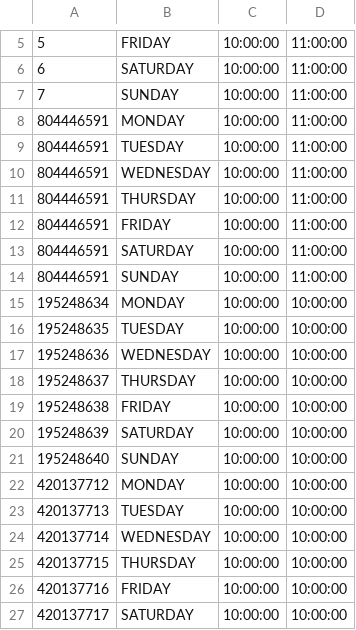
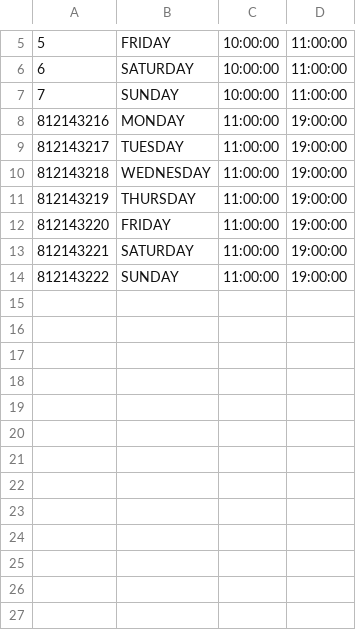
Before and after one commit to dimitrijevic12/health-clinic, a CSV file: Code/Resources/Data/workingDays.csv, drawn as a sheet; only a part is shown, gaps mark what is left out; the diff covers the shown part only; the diff names each change by its address in the sheet, - before the commit and + after, or states it on an @@ line.

```diff
--- a/Code/Resources/Data/workingDays.csv
+++ b/Code/Resources/Data/workingDays.csv
@@ column A renumbered between rows 8 and 14 @@
-C8:C14: 10:00:00
+C8:C14: 11:00:00
-D8:D14: 11:00:00
+D8:D14: 19:00:00
-row 15: 195248634 | MONDAY | 10:00:00 | 10:00:00
-row 16: 195248635 | TUESDAY | 10:00:00 | 10:00:00
-row 17: 195248636 | WEDNESDAY | 10:00:00 | 10:00:00
-row 18: 195248637 | THURSDAY | 10:00:00 | 10:00:00
-row 19: 195248638 | FRIDAY | 10:00:00 | 10:00:00
-row 20: 195248639 | SATURDAY | 10:00:00 | 10:00:00
-row 21: 195248640 | SUNDAY | 10:00:00 | 10:00:00
-row 22: 420137712 | MONDAY | 10:00:00 | 10:00:00
-row 23: 420137713 | TUESDAY | 10:00:00 | 10:00:00
-row 24: 420137714 | WEDNESDAY | 10:00:00 | 10:00:00
-row 25: 420137715 | THURSDAY | 10:00:00 | 10:00:00
-row 26: 420137716 | FRIDAY | 10:00:00 | 10:00:00
-row 27: 420137717 | SATURDAY | 10:00:00 | 10:00:00
```
Also changed, not shown: 22 removed rows elsewhere in this file, Code/Resources/Data/Treatments.csv, Code/Resources/Data/drugs.csv, 20 other files.
